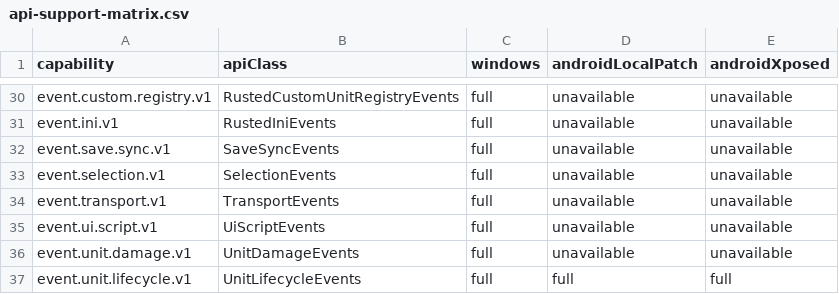
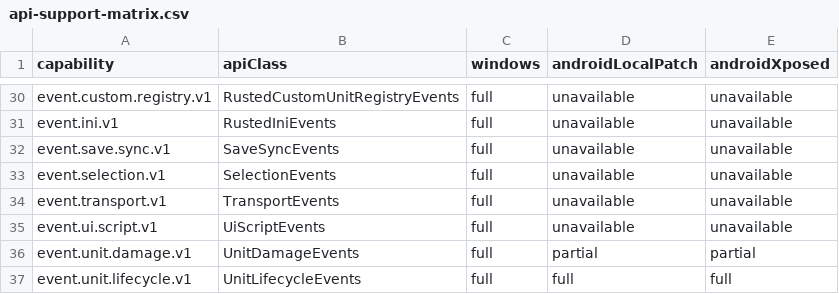
Before and after one commit to DXENDBucket/Rusted-Fabric-Loader, a CSV file: rusted-fabric-api/src/main/resources/rustedfabricapi/api-support-matrix.csv, drawn as a sheet; only a part is shown, gaps mark what is left out.

```diff
--- a/rusted-fabric-api/src/main/resources/rustedfabricapi/api-support-matrix.csv
+++ b/rusted-fabric-api/src/main/resources/rustedfabricapi/api-support-matrix.csv
@@ -35,3 +35,3 @@ event.transport.v1,TransportEvents,full,unavailable,unavailable
 event.ui.script.v1,UiScriptEvents,full,unavailable,unavailable
-event.unit.damage.v1,UnitDamageEvents,full,unavailable,unavailable
+event.unit.damage.v1,UnitDamageEvents,full,partial,partial
 event.unit.lifecycle.v1,UnitLifecycleEvents,full,full,full
```
Also changed, not shown: 22 other files.
